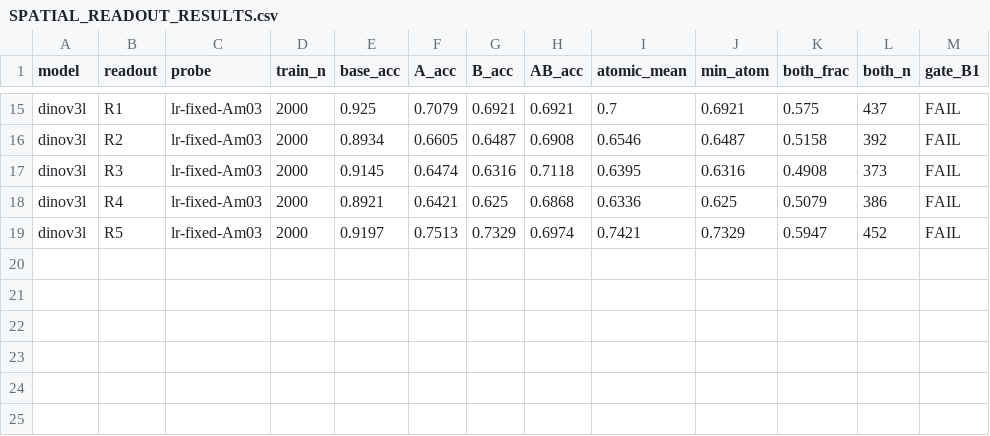
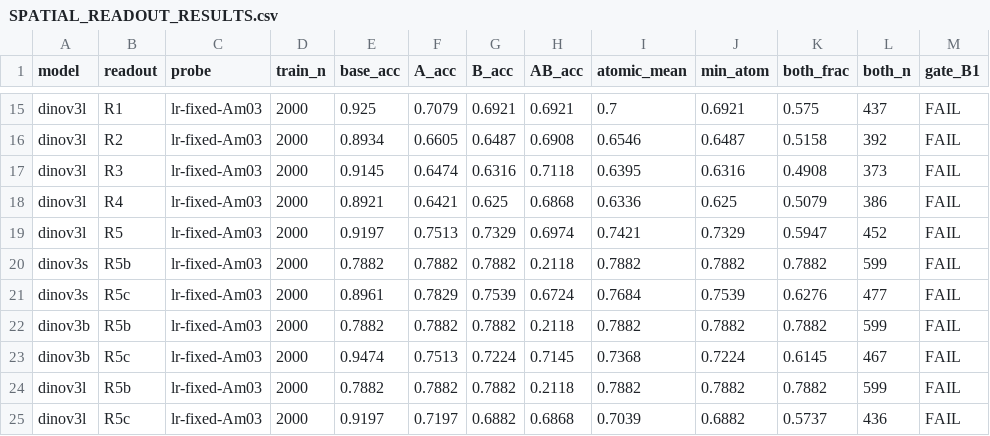
Before and after one commit to FreddieWho/iclr2027, a CSV file: reports/bridge_r/SPATIAL_READOUT_RESULTS.csv, drawn as a sheet; only a part is shown, gaps mark what is left out; the diff names each change by its address in the sheet, - before the commit and + after, or states it on an @@ line.

```diff
--- a/reports/bridge_r/SPATIAL_READOUT_RESULTS.csv
+++ b/reports/bridge_r/SPATIAL_READOUT_RESULTS.csv
+row 20: dinov3s | R5b | lr-fixed-Am03 | 2000 | 0.7882 | 0.7882 | 0.7882 | 0.2118 | 0.7882 | 0.7882 | 0.7882 | 599 | FAIL
+row 21: dinov3s | R5c | lr-fixed-Am03 | 2000 | 0.8961 | 0.7829 | 0.7539 | 0.6724 | 0.7684 | 0.7539 | 0.6276 | 477 | FAIL
+row 22: dinov3b | R5b | lr-fixed-Am03 | 2000 | 0.7882 | 0.7882 | 0.7882 | 0.2118 | 0.7882 | 0.7882 | 0.7882 | 599 | FAIL
+row 23: dinov3b | R5c | lr-fixed-Am03 | 2000 | 0.9474 | 0.7513 | 0.7224 | 0.7145 | 0.7368 | 0.7224 | 0.6145 | 467 | FAIL
+row 24: dinov3l | R5b | lr-fixed-Am03 | 2000 | 0.7882 | 0.7882 | 0.7882 | 0.2118 | 0.7882 | 0.7882 | 0.7882 | 599 | FAIL
+row 25: dinov3l | R5c | lr-fixed-Am03 | 2000 | 0.9197 | 0.7197 | 0.6882 | 0.6868 | 0.7039 | 0.6882 | 0.5737 | 436 | FAIL
```
Also changed, not shown: 26 other files.
